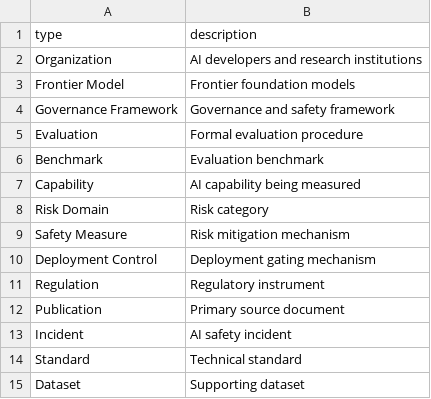
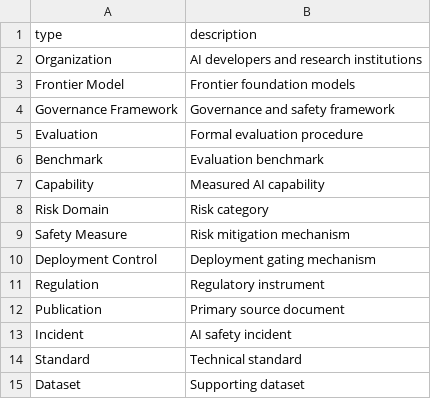
Before and after one commit to G-BUZZ/frontier-ai-governance-knowledge-graph, a CSV file: graph/node_types.csv, drawn as a sheet.

```diff
--- a/graph/node_types.csv
+++ b/graph/node_types.csv
@@ -6,3 +6,3 @@ Evaluation,Formal evaluation procedure
 Benchmark,Evaluation benchmark
-Capability,AI capability being measured
+Capability,Measured AI capability
 Risk Domain,Risk category
```
Also changed, not shown: graph/nodes.csv, outputs/tables/node_metrics.csv, 11 other files.
